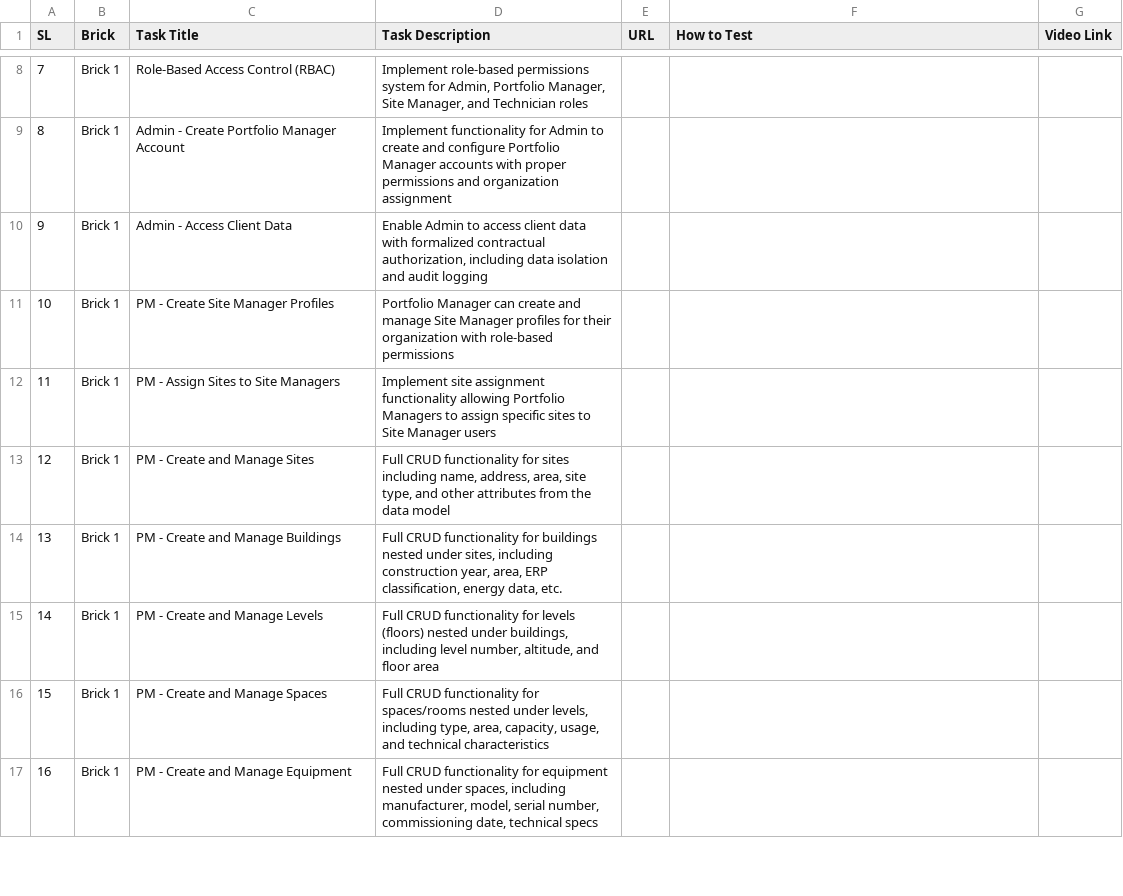
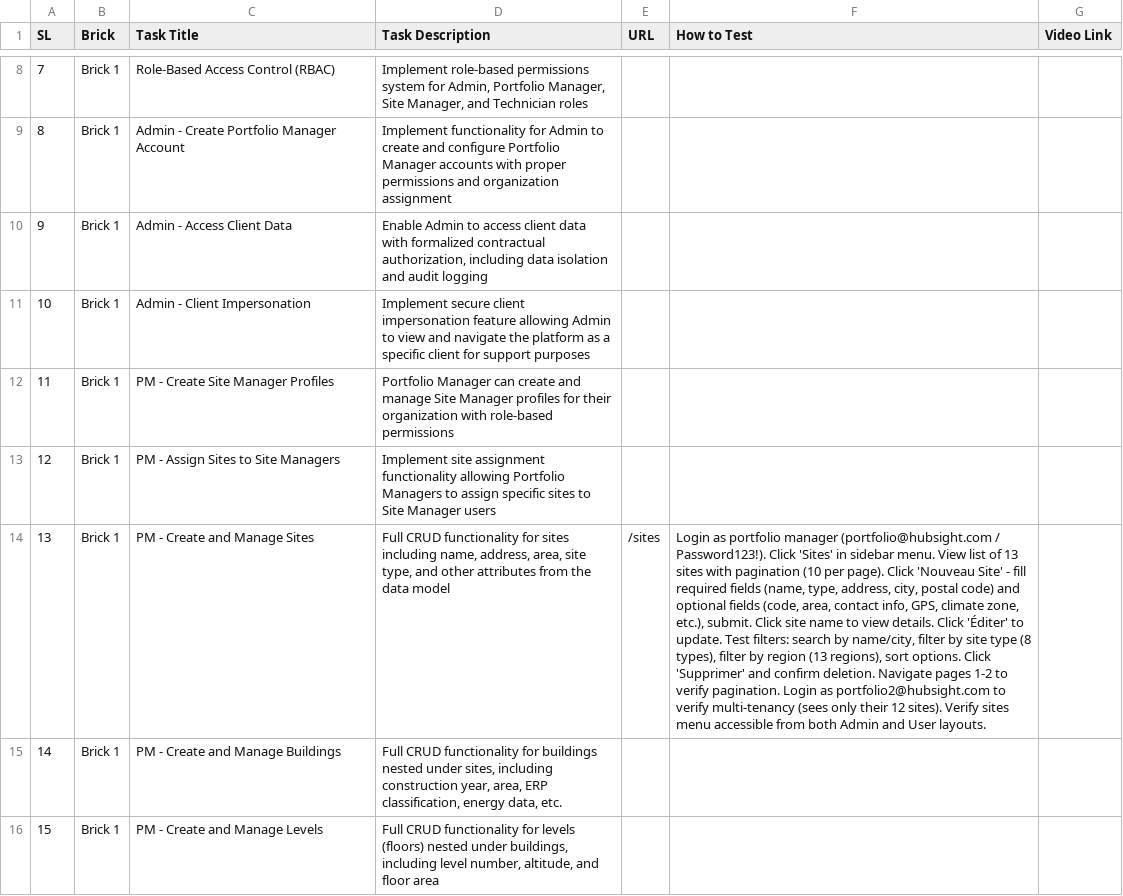
Before and after one commit to loicboutet/hubsight, a CSV file: backlogs.csv, drawn as a sheet; only a part is shown, gaps mark what is left out; the shorter side is filled out with more unchanged rows; addresses are those after the commit; the diff names each change by its address in the sheet, - before the commit and + after, or states it on an @@ line.

```diff
--- a/backlogs.csv
+++ b/backlogs.csv
+row 11: 10 | Brick 1 | Admin - Client Impersonation | Implement secure client impersonation feature allowing Admin to view and navigate the platform as a specific client for support purposes
@@ column A (SL) renumbered from row 12 down @@
-E14 (URL): (empty)
+E14 (URL): /sites
-F14 (How to Test): (empty)
+F14 (How to Test): Login as portfolio manager (portfolio@hubsight.com / Password123!). Click 'Sites' in sidebar menu. View list of 13 sites with pagination (10 per page). Click 'Nouveau Site' - fill required fields (name, type, address, city, postal code) and optional fields (code, area, contact info, GPS, climate zone, etc.), submit. Click site name to view details. Click 'Éditer' to update. Test filters: search by name/city, filter by site type (8 types), filter by region (13 regions), sort options. Click 'Supprimer' and confirm deletion. Navigate pages 1-2 to verify pagination. Login as portfolio2@hubsight.com to verify multi-tenancy (sees only their 12 sites). Verify sites menu accessible from both Admin and User layouts.
```
Also changed, not shown: 13 other files.
